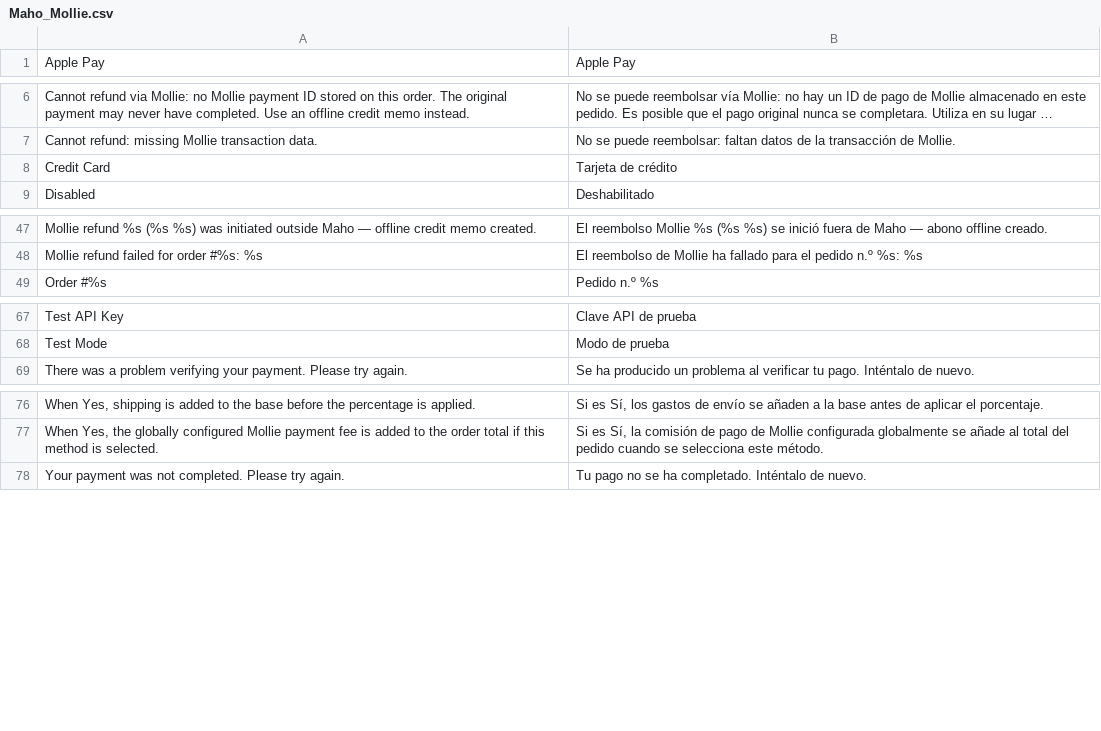
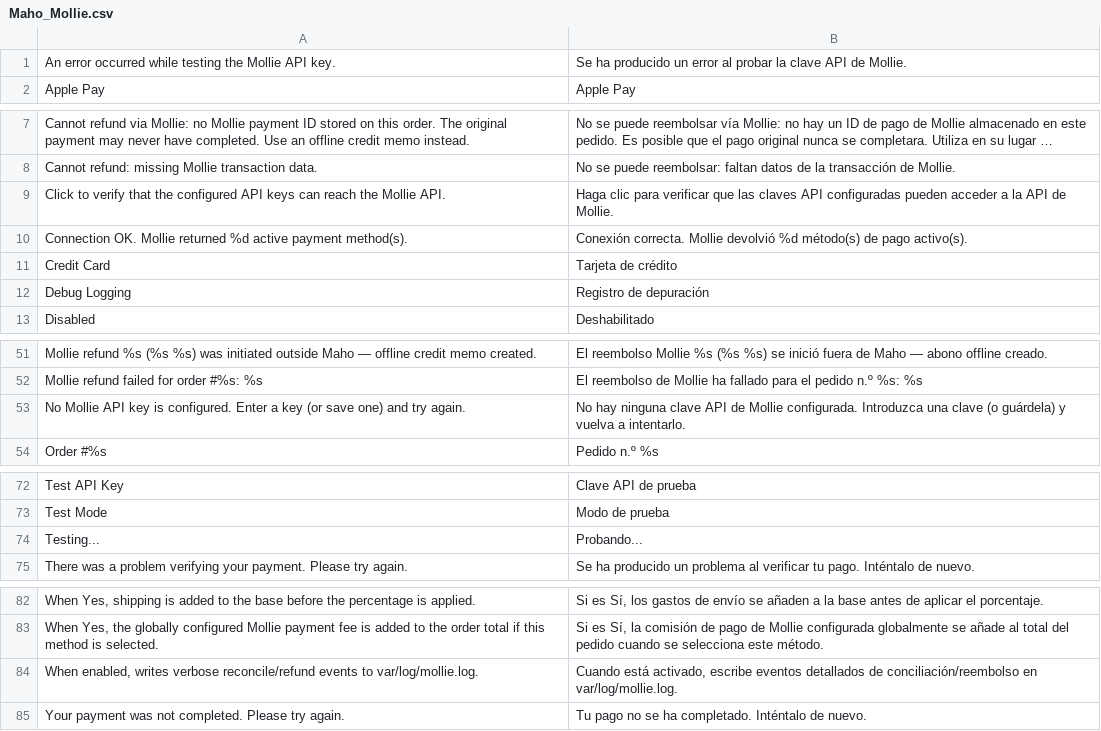
Before and after one commit to MahoCommerce/module-mollie, a CSV file: app/locale/es_ES/Maho_Mollie.csv, drawn as a sheet; only a part is shown, gaps mark what is left out; long unchanged cells end in …; the diff names each change by its address in the sheet, - before the commit and + after, or states it on an @@ line.

```diff
--- a/app/locale/es_ES/Maho_Mollie.csv
+++ b/app/locale/es_ES/Maho_Mollie.csv
+row 1: An error occurred while testing the Mollie API key. | Se ha producido un error al probar la clave API de Mollie.
+row 9: Click to verify that the configured API keys can reach the Mollie API. | Haga clic para verificar que las claves API configuradas pueden acceder a la API de Mollie.
+row 10: Connection OK. Mollie returned %d active payment method(s). | Conexión correcta. Mollie devolvió %d método(s) de pago activo(s).
+row 12: Debug Logging | Registro de depuración
+row 53: No Mollie API key is configured. Enter a key (or save one) and try again. | No hay ninguna clave API de Mollie configurada. Introduzca una clave (o guárdela) y vuelva a intentarlo.
+row 74: Testing... | Probando...
+row 84: When enabled, writes verbose reconcile/refund events to var/log/mollie.log. | Cuando está activado, escribe eventos detallados de conciliación/reembolso en var/log/mollie.log.
```
Also changed, not shown: app/locale/de_DE/Maho_Mollie.csv, app/locale/en_US/Maho_Mollie.csv, 10 other files.
